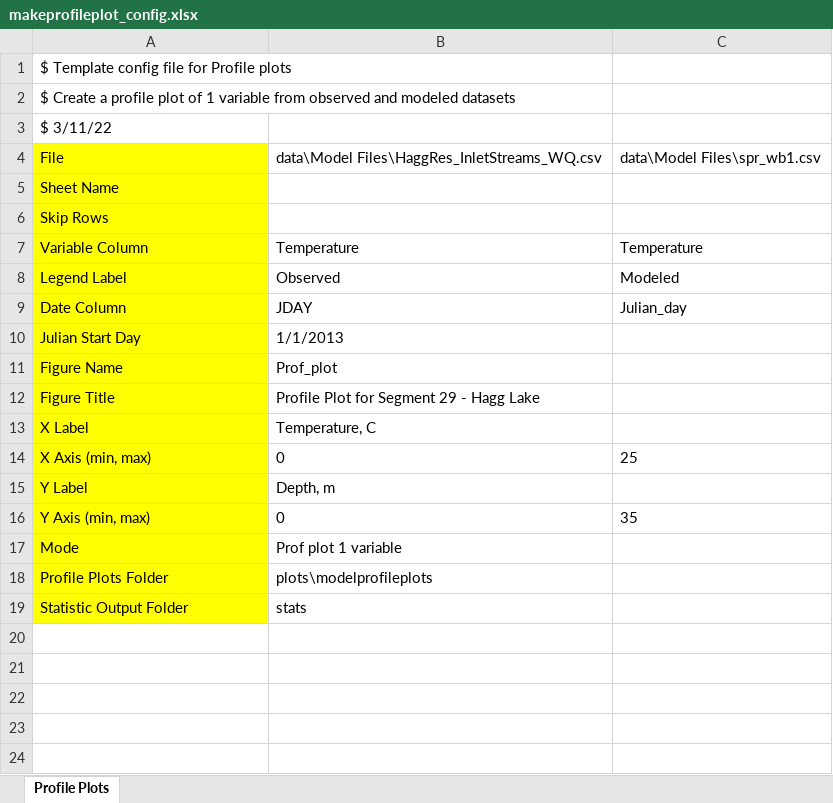
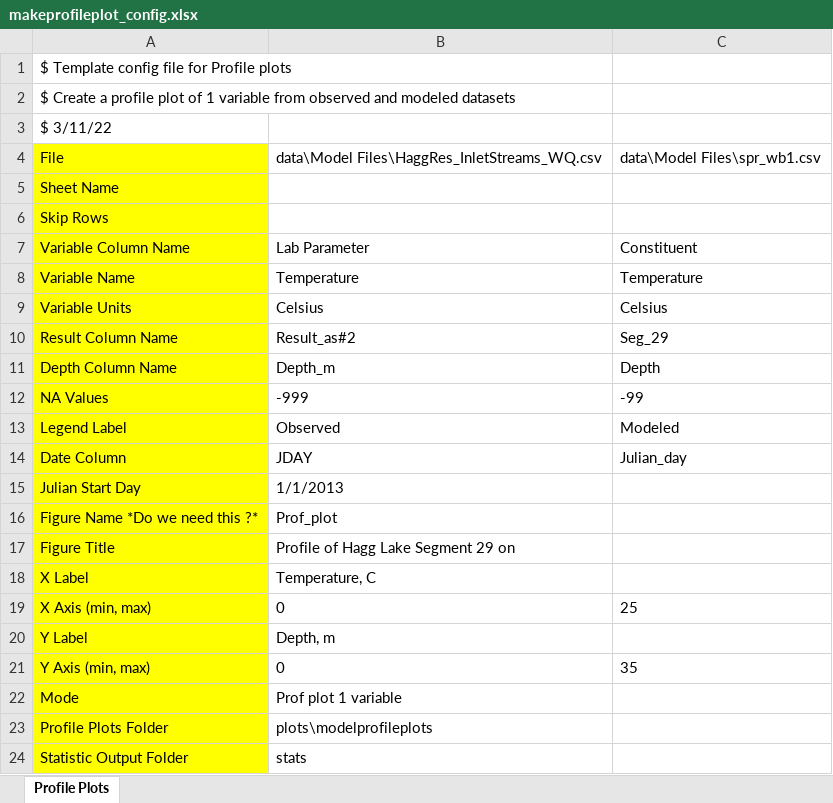
Before and after one commit to jagottlieb/CE-QUAL-W2-Data-Visualization, an Excel workbook: makeprofileplot_config.xlsx, sheet Profile Plots, drawn as a sheet; values as stored, in another font and other column widths than the file's, no borders; addresses are those after the commit; the diff names each change by its address in the sheet, - before the commit and + after, or states it on an @@ line.

Commit message:
Add files via upload

```diff
--- a/makeprofileplot_config.xlsx (sheet Profile Plots)
+++ b/makeprofileplot_config.xlsx (sheet Profile Plots)
+row 7: Variable Column Name | Lab Parameter | Constituent
-A8: Variable Column
+A8: Variable Name
+row 9: Variable Units | Celsius | Celsius
+row 10: Result Column Name | Result_as#2 | Seg_29
+row 11: Depth Column Name | Depth_m | Depth
+row 12: NA Values | -999 | -99
-A16: Figure Name
+A16: Figure Name *Do we need this ?*
-B17: Profile Plot for Segment 29 - Hagg Lake
+B17: Profile of Hagg Lake Segment 29 on
```
